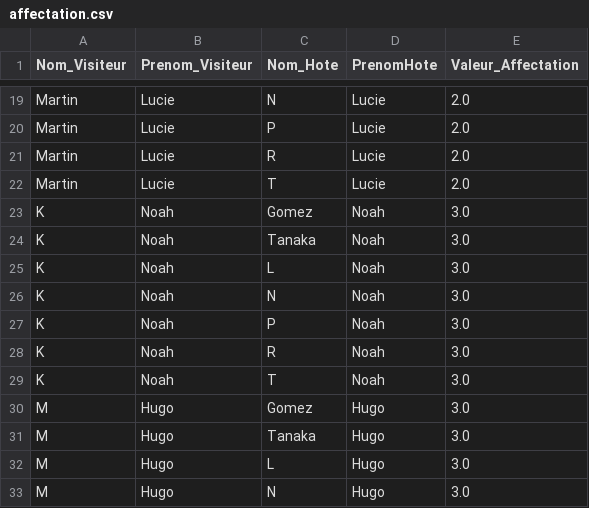
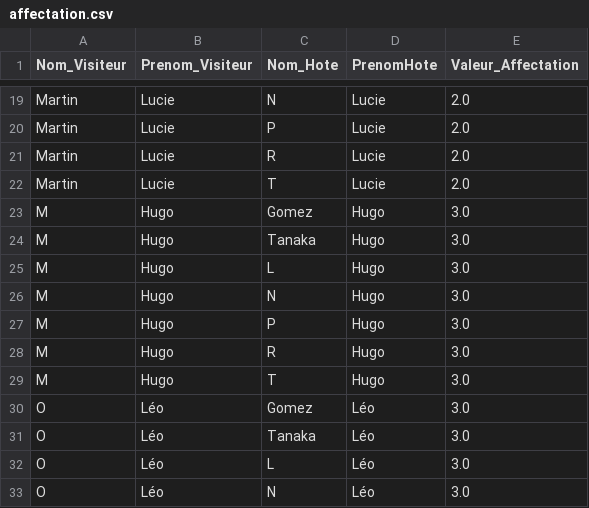
Before and after one commit to AubinCambier/D6, a CSV file: doc/affectation.csv, drawn as a sheet; only a part is shown, gaps mark what is left out; the shorter side is filled out with more unchanged rows; the diff names each change by its address in the sheet, - before the commit and + after, or states it on an @@ line.

```diff
--- a/doc/affectation.csv
+++ b/doc/affectation.csv
-row 23: K | Noah | Gomez | Noah | 3.0
-row 24: K | Noah | Tanaka | Noah | 3.0
-row 25: K | Noah | L | Noah | 3.0
-row 26: K | Noah | N | Noah | 3.0
-row 27: K | Noah | P | Noah | 3.0
-row 28: K | Noah | R | Noah | 3.0
-row 29: K | Noah | T | Noah | 3.0
```
Also changed, not shown: 2 other files.
